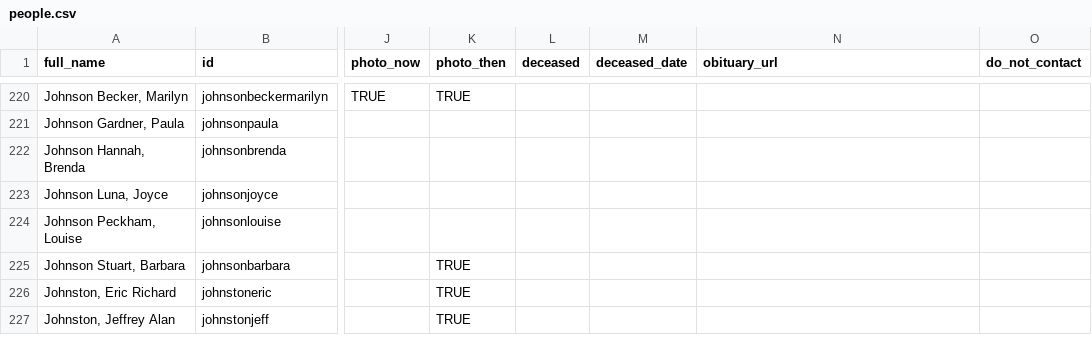
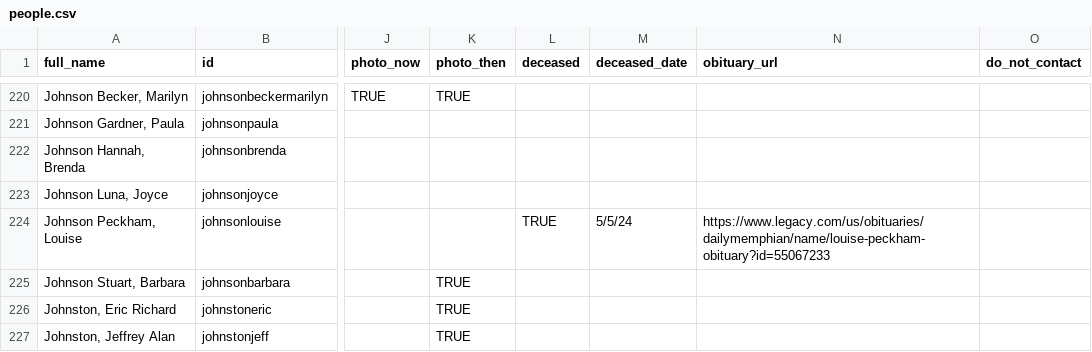
Before and after one commit to johnmparkinson/whs70, a CSV file: src/data/people.csv, drawn as a sheet; only a part is shown, gaps mark what is left out; the diff names each change by its address in the sheet, - before the commit and + after, or states it on an @@ line.

Commit message:
Louise Johnson

```diff
--- a/src/data/people.csv
+++ b/src/data/people.csv
-L224 (deceased): (empty)
+L224 (deceased): TRUE
-M224 (deceased_date): (empty)
+M224 (deceased_date): 5/5/24
-N224 (obituary_url): (empty)
+N224 (obituary_url): https://www.legacy.com/us/obituaries/dailymemphian/name/louise-peckham-obituary?id=55067233
```
